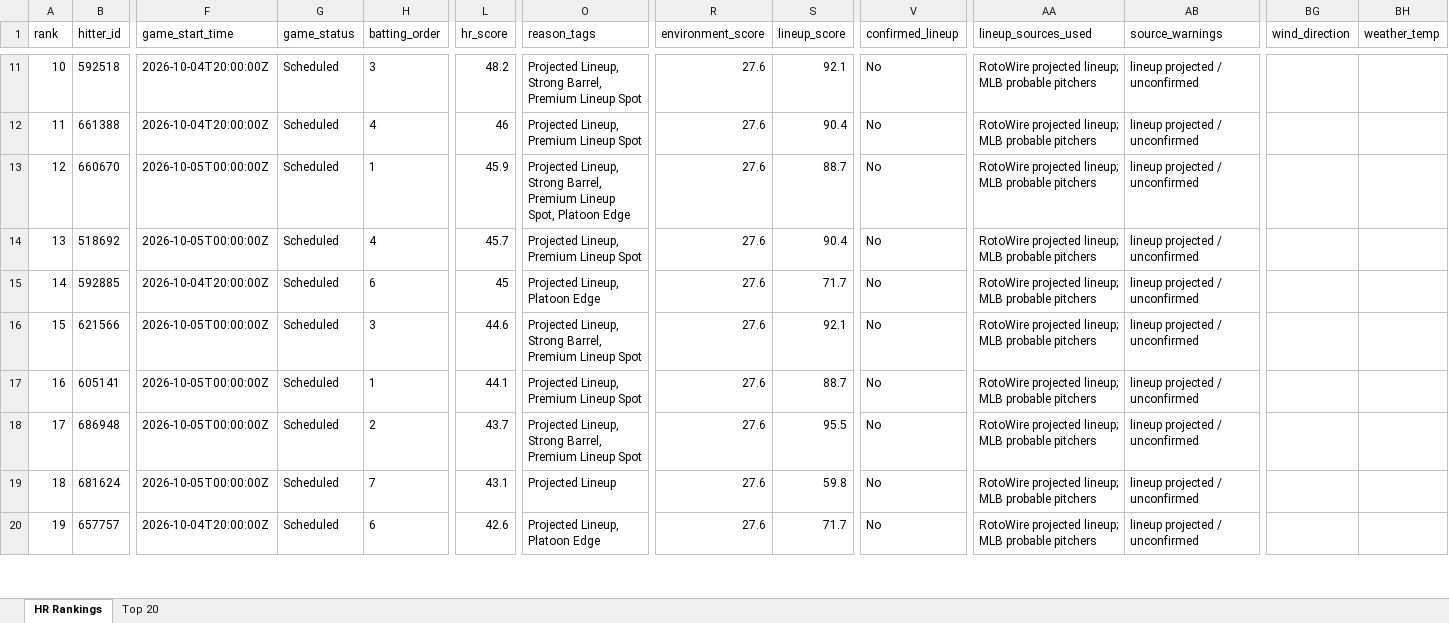
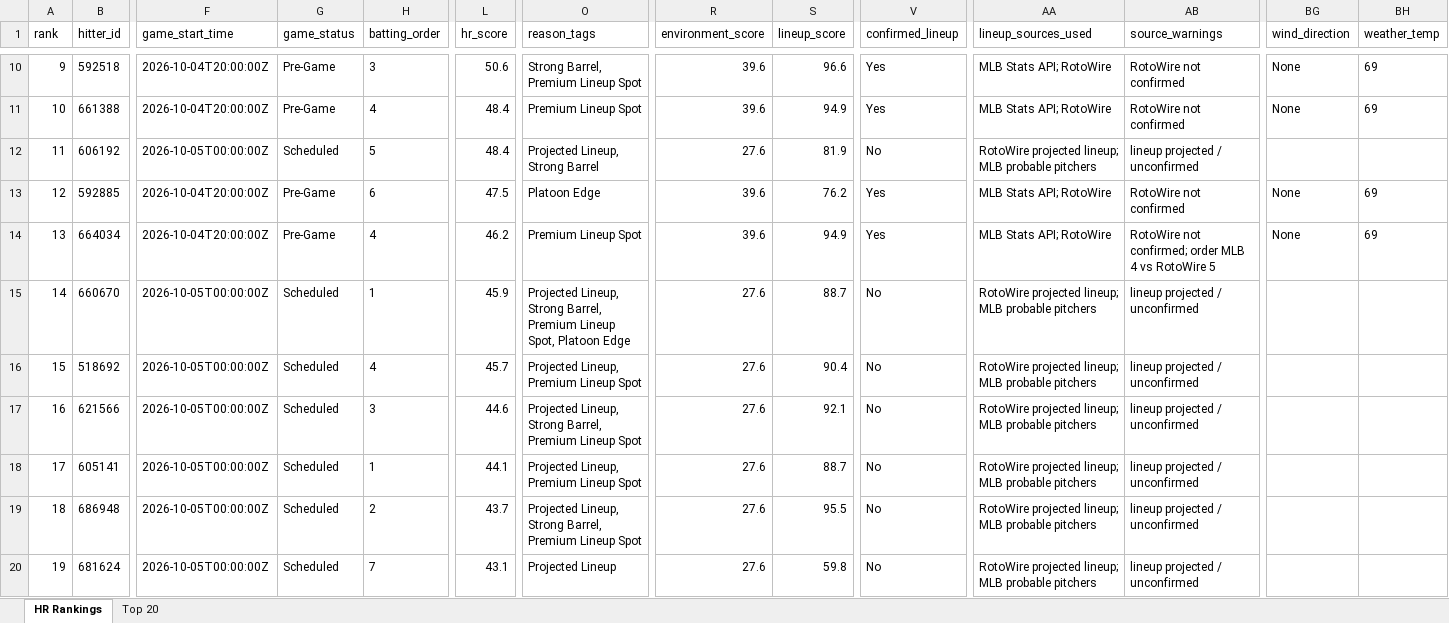
Before and after one commit to etbell28/barreliq, an Excel workbook: outputs/daily/hr_rankings_2026-10-04.xlsx, sheet HR Rankings, drawn as a sheet; only a part is shown, gaps mark what is left out; values as stored, in another font and other column widths than the file's, no borders; removed rows and columns are numbered as before the commit, all else as after; rows hold the shown columns only; the diff covers the shown part only; the diff names each change by its address in the sheet, - before the commit and + after, or states it on an @@ line.

```diff
--- a/outputs/daily/hr_rankings_2026-10-04.xlsx (sheet HR Rankings)
+++ b/outputs/daily/hr_rankings_2026-10-04.xlsx (sheet HR Rankings)
-A10 (rank): 10
+A10 (rank): 9
-G10:G11 (game_status): Scheduled
+G10:G11 (game_status): Pre-Game
-L10 (hr_score): 48.2
+L10 (hr_score): 50.6
-O10 (reason_tags): Projected Lineup, Strong Barrel, Premium Lineup Spot
+O10 (reason_tags): Strong Barrel, Premium Lineup Spot
-R10:R11 (environment_score): 27.6
+R10:R11 (environment_score): 39.6
-S10 (lineup_score): 92.1
+S10 (lineup_score): 96.6
-V10:V11 (confirmed_lineup): No
+V10:V11 (confirmed_lineup): Yes
-AA10:AA11 (lineup_sources_used): RotoWire projected lineup; MLB probable pitchers
+AA10:AA11 (lineup_sources_used): MLB Stats API; RotoWire
-AB10:AB11 (source_warnings): lineup projected / unconfirmed
+AB10:AB11 (source_warnings): RotoWire not confirmed
-BG10:BG11 (wind_direction): (empty)
+BG10:BG11 (wind_direction): None
-BH10:BH11 (weather_temp): (empty)
+BH10:BH11 (weather_temp): 69
-A11 (rank): 11
+A11 (rank): 10
-L11 (hr_score): 46
+L11 (hr_score): 48.4
-O11 (reason_tags): Projected Lineup, Premium Lineup Spot
+O11 (reason_tags): Premium Lineup Spot
-S11 (lineup_score): 90.4
+S11 (lineup_score): 94.9
+row 12: 11 | 606192 | 2026-10-05T00:00:00Z | Scheduled | 5 | 48.4 | Projected Lineup, Strong Barrel | 27.6 | 81.9 | No | RotoWire projected lineup; MLB probable pitchers | lineup projected / unconfirmed
+row 13: 12 | 592885 | 2026-10-04T20:00:00Z | Pre-Game | 6 | 47.5 | Platoon Edge | 39.6 | 76.2 | Yes | MLB Stats API; RotoWire | RotoWire not confirmed | None | 69
+row 14: 13 | 664034 | 2026-10-04T20:00:00Z | Pre-Game | 4 | 46.2 | Premium Lineup Spot | 39.6 | 94.9 | Yes | MLB Stats API; RotoWire | RotoWire not confirmed; order MLB 4 vs RotoWire 5 | None | 69
-A15 (rank): 12
+A15 (rank): 14
-A16 (rank): 13
+A16 (rank): 15
-row 15: 14 | 592885 | 2026-10-04T20:00:00Z | Scheduled | 6 | 45 | Projected Lineup, Platoon Edge | 27.6 | 71.7 | No | RotoWire projected lineup; MLB probable pitchers | lineup projected / unconfirmed
-A17 (rank): 15
+A17 (rank): 16
-A18 (rank): 16
+A18 (rank): 17
-A19 (rank): 17
+A19 (rank): 18
-A20 (rank): 18
+A20 (rank): 19
-row 20: 19 | 657757 | 2026-10-04T20:00:00Z | Scheduled | 6 | 42.6 | Projected Lineup, Platoon Edge | 27.6 | 71.7 | No | RotoWire projected lineup; MLB probable pitchers | lineup projected / unconfirmed
```
Also changed, not shown: 1 added row, 2 removed rows and 628 edited cells elsewhere in this sheet, sheet Top 20, 11 other files.
